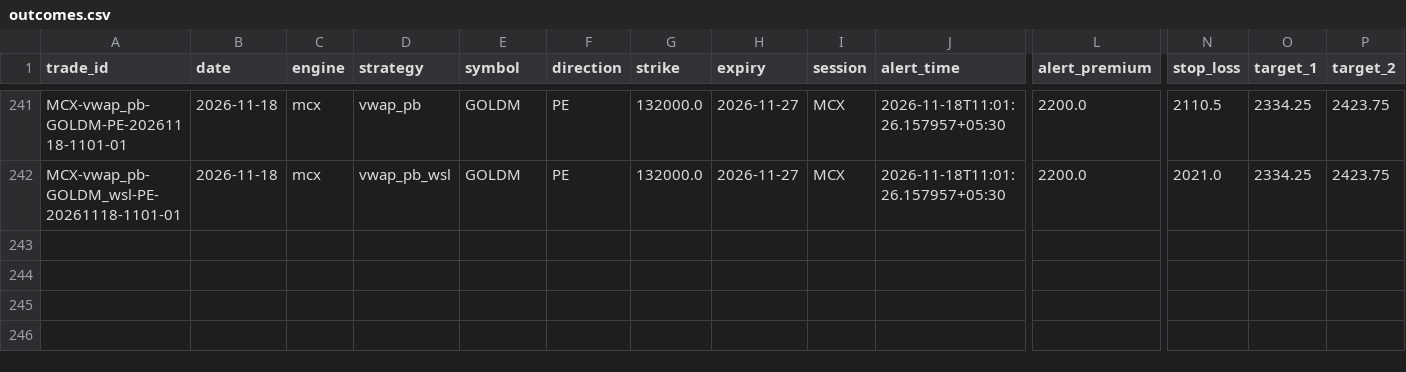
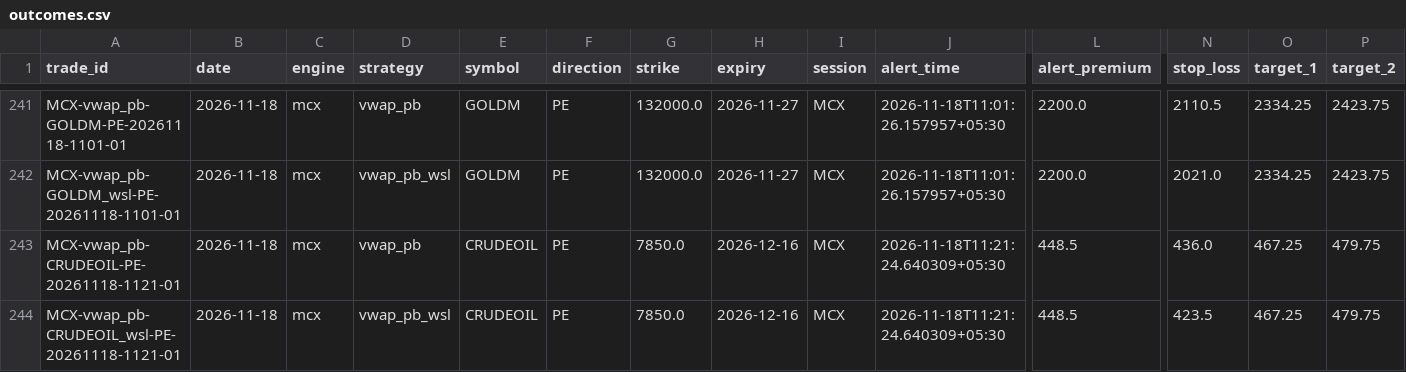
Before and after one commit to kothasanketh93-afk/options-alert-scanner, a CSV file: mcx/ledger/outcomes.csv, drawn as a sheet; only a part is shown, gaps mark what is left out; rows hold the shown columns only; the diff names each change by its address in the sheet, - before the commit and + after, or states it on an @@ line.

```diff
--- a/mcx/ledger/outcomes.csv
+++ b/mcx/ledger/outcomes.csv
+row 243: MCX-vwap_pb-CRUDEOIL-PE-20261118-1121-01 | 2026-11-18 | mcx | vwap_pb | CRUDEOIL | PE | 7850.0 | 2026-12-16 | MCX | 2026-11-18T11:21:24.640309+05:30 | 448.5 | 436.0 | 467.25 | 479.75
+row 244: MCX-vwap_pb-CRUDEOIL_wsl-PE-20261118-1121-01 | 2026-11-18 | mcx | vwap_pb_wsl | CRUDEOIL | PE | 7850.0 | 2026-12-16 | MCX | 2026-11-18T11:21:24.640309+05:30 | 448.5 | 423.5 | 467.25 | 479.75
```
Also changed, not shown: 2 other files.
